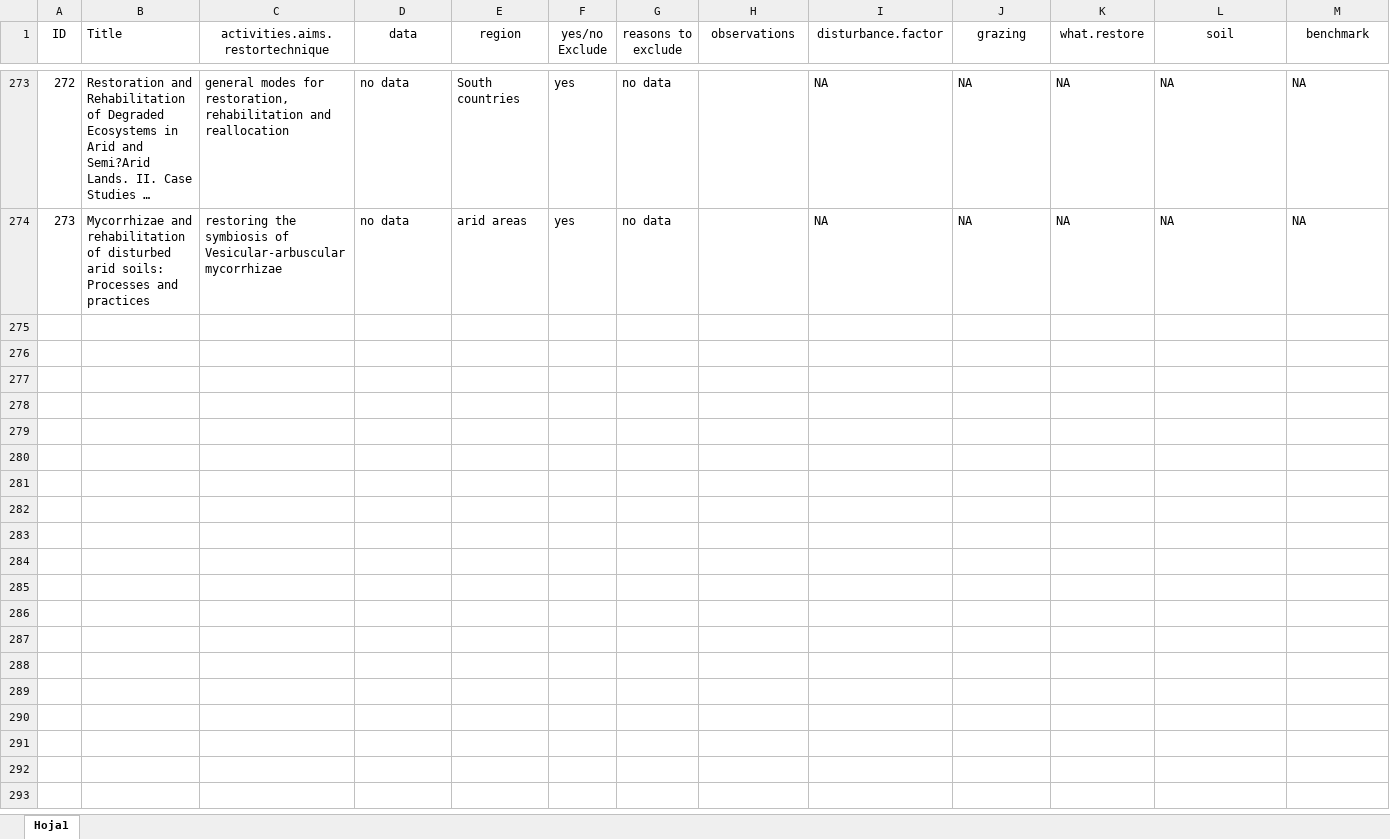
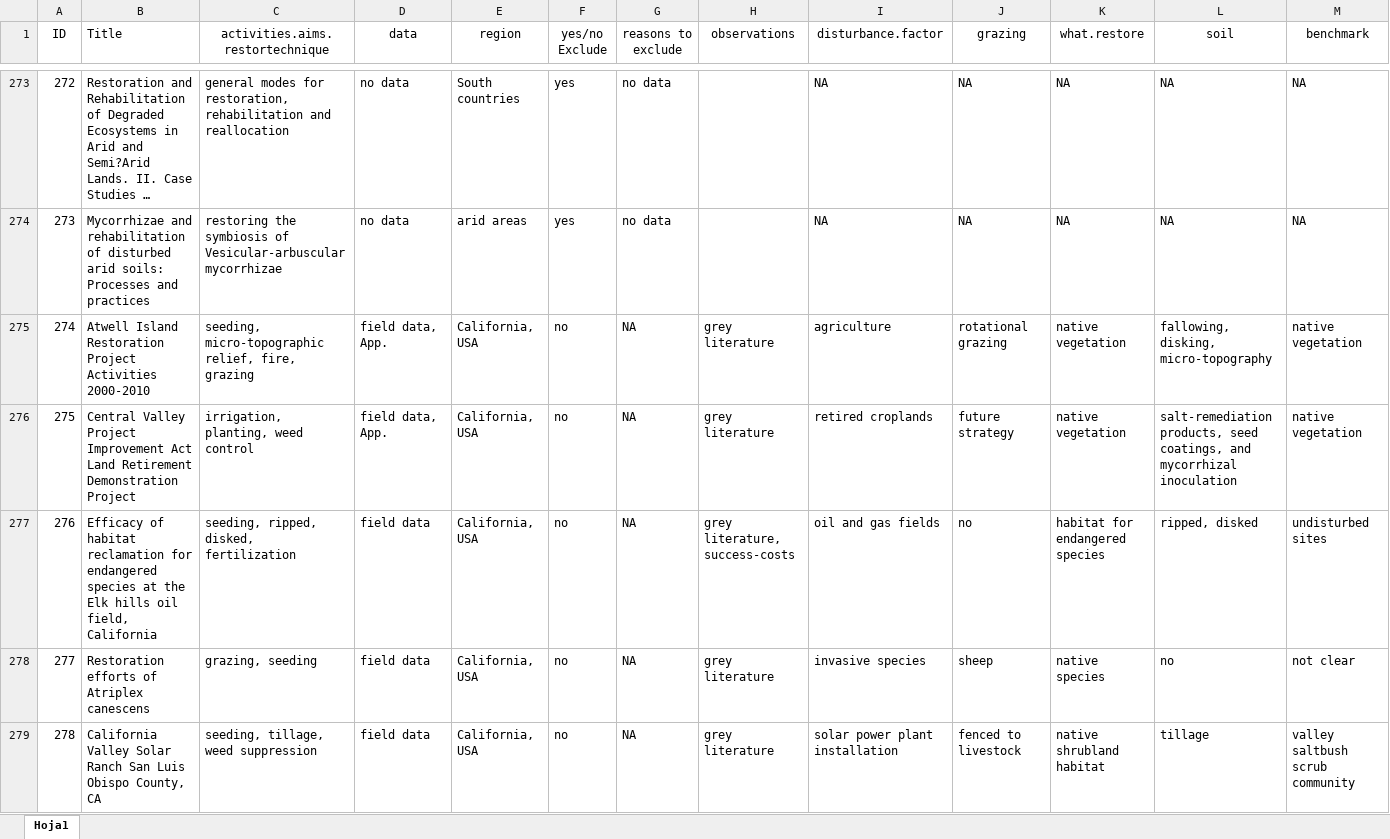
Before and after one commit to yangxhcaf/dryland_restoration_synthesis, an Excel workbook: data/exclude_list.xlsx, sheet Hoja1, drawn as a sheet; only a part is shown, gaps mark what is left out; long unchanged cells end in …; values as stored, in another font and other column widths than the file's, no borders; conditional formats not drawn; rows hold the shown columns only; the diff names each change by its address in the sheet, - before the commit and + after, or states it on an @@ line.

Commit message:
updated. Grey literature included on sheets.

```diff
--- a/data/exclude_list.xlsx (sheet Hoja1)
+++ b/data/exclude_list.xlsx (sheet Hoja1)
+row 275: 274 | Atwell Island Restoration Project Activities 2000-2010 | seeding, micro-topographic relief, fire, grazing | field data, App. | California, USA | no | NA | grey literature | agriculture | rotational grazing | native vegetation | fallowing, disking, micro-topography | native vegetation
+row 276: 275 | Central Valley Project Improvement Act Land Retirement Demonstration Project | irrigation, planting, weed control | field data, App. | California, USA | no | NA | grey literature | retired croplands | future strategy | native vegetation | salt-remediation products, seed coatings, and mycorrhizal inoculation | native vegetation
+row 277: 276 | Efficacy of habitat reclamation for endangered species at the Elk hills oil field, California | seeding, ripped, disked, fertilization | field data | California, USA | no | NA | grey literature, success-costs | oil and gas fields | no | habitat for endangered species | ripped, disked | undisturbed sites
+row 278: 277 | Restoration efforts of Atriplex canescens | grazing, seeding | field data | California, USA | no | NA | grey literature | invasive species | sheep | native species | no | not clear
+row 279: 278 | California Valley Solar Ranch San Luis Obispo County, CA | seeding, tillage, weed suppression | field data | California, USA | no | NA | grey literature | solar power plant installation | fenced to livestock | native shrubland habitat | tillage | valley saltbush scrub community
```
Also changed, not shown: 9 other files.
